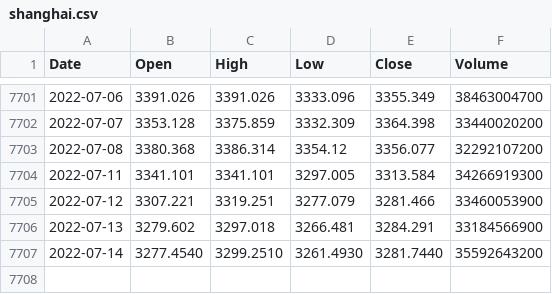
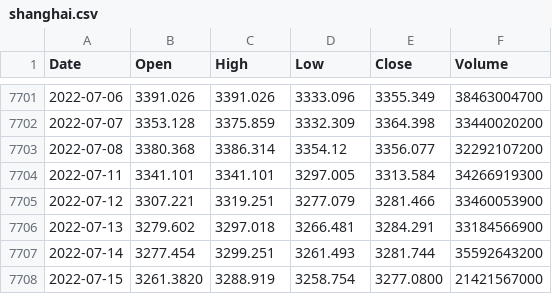
Before and after one commit to KwangYeol/stock-now, a CSV file: index/shanghai.csv, drawn as a sheet; only a part is shown, gaps mark what is left out.

```diff
--- a/index/shanghai.csv
+++ b/index/shanghai.csv
@@ -7706,2 +7706,3 @@ Date,Open,High,Low,Close,Volume
 2022-07-13,3279.602,3297.018,3266.481,3284.291,33184566900
-2022-07-14,3277.4540,3299.2510,3261.4930,3281.7440,35592643200
+2022-07-14,3277.454,3299.251,3261.493,3281.744,35592643200
+2022-07-15,3261.3820,3288.919,3258.754,3277.0800,21421567000
```
Also changed, not shown: index/dax.csv, index/kospi.csv, 4 other files.
